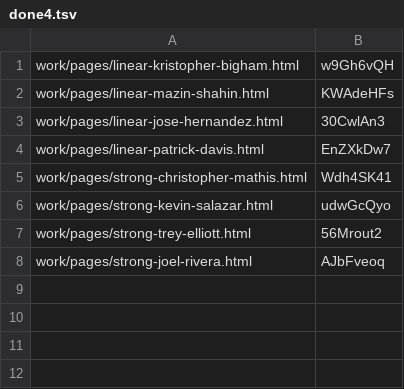
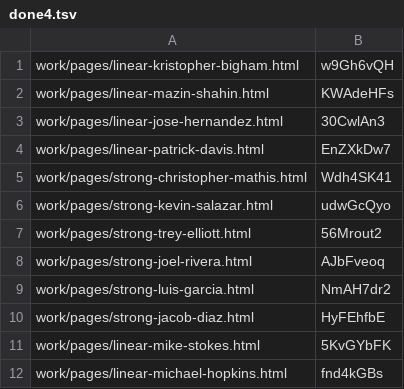
Before and after one commit to josephdittmanappraiser-ai/contractorupdates, a TSV file: work/publish/done4.tsv, drawn as a sheet.

```diff
--- a/work/publish/done4.tsv
+++ b/work/publish/done4.tsv
@@ -8 +8,5 @@ work/pages/strong-trey-elliott.html	56Mrout2
 work/pages/strong-joel-rivera.html	AJbFveoq
+work/pages/strong-luis-garcia.html	NmAH7dr2
+work/pages/strong-jacob-diaz.html	HyFEhfbE
+work/pages/linear-mike-stokes.html	5KvGYbFK
+work/pages/linear-michael-hopkins.html	fnd4kGBs
```
Also changed, not shown: work/publish/done3.tsv, work/publish/done5.tsv, 1 other file.
